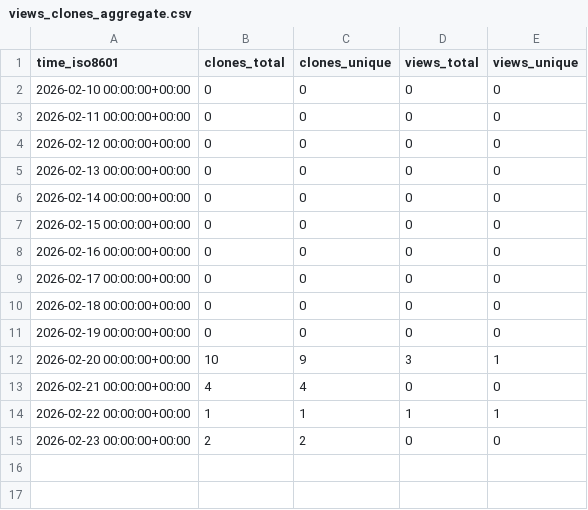
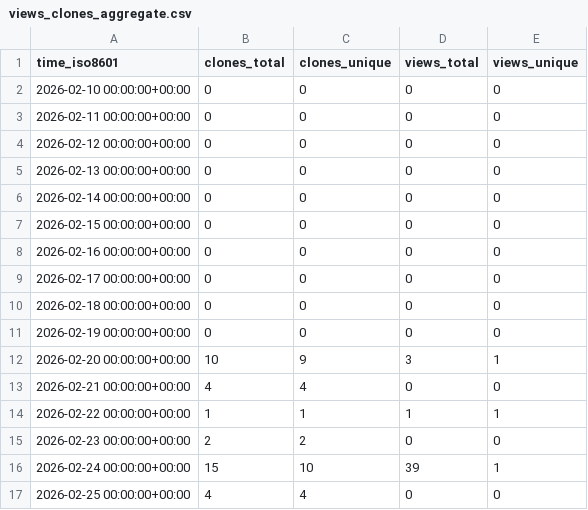
Before and after one commit to Saadbarki/nexora-admin, a CSV file: Saadbarki/nexora-admin/ghrs-data/views_clones_aggregate.csv, drawn as a sheet.

```diff
--- a/Saadbarki/nexora-admin/ghrs-data/views_clones_aggregate.csv
+++ b/Saadbarki/nexora-admin/ghrs-data/views_clones_aggregate.csv
@@ -15 +15,3 @@ time_iso8601,clones_total,clones_unique,views_total,views_unique
 2026-02-23 00:00:00+00:00,2,2,0,0
+2026-02-24 00:00:00+00:00,15,10,39,1
+2026-02-25 00:00:00+00:00,4,4,0,0
```
Also changed, not shown: 1 other file.
